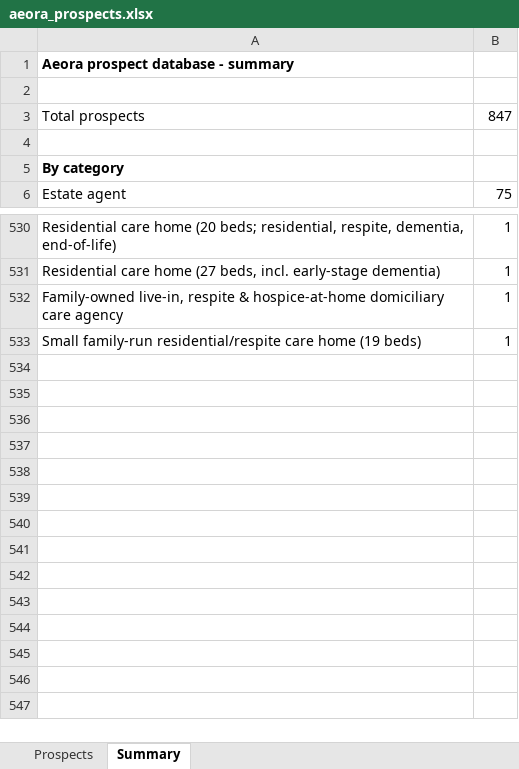
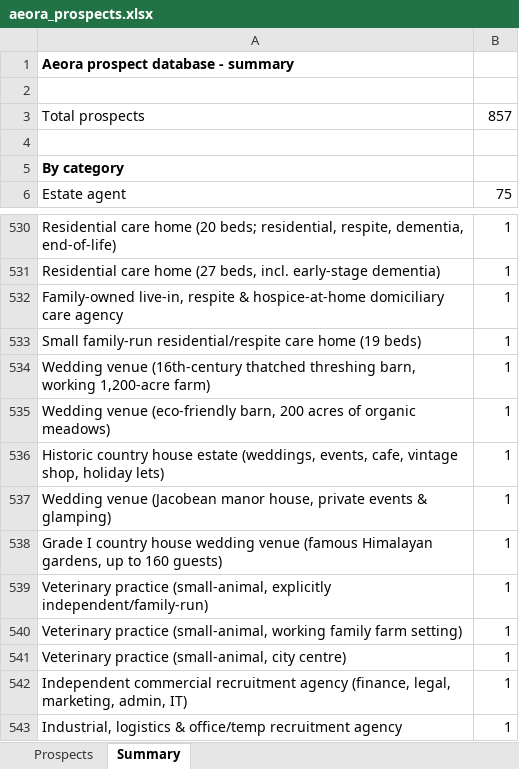
Before and after one commit to houghtonstudioco-afk/Houghton-property-partners, an Excel workbook: prospects/aeora_prospects.xlsx, sheet Summary, drawn as a sheet; only a part is shown, gaps mark what is left out; values as stored, in another font and other column widths than the file's, no borders; the diff names each change by its address in the sheet, - before the commit and + after, or states it on an @@ line.

```diff
--- a/prospects/aeora_prospects.xlsx (sheet Summary)
+++ b/prospects/aeora_prospects.xlsx (sheet Summary)
-B3: 847
+B3: 857
+row 534: Wedding venue (16th-century thatched threshing barn, working 1,200-acre farm) | 1
+row 535: Wedding venue (eco-friendly barn, 200 acres of organic meadows) | 1
+row 536: Historic country house estate (weddings, events, cafe, vintage shop, holiday lets) | 1
+row 537: Wedding venue (Jacobean manor house, private events & glamping) | 1
+row 538: Grade I country house wedding venue (famous Himalayan gardens, up to 160 guests) | 1
+row 539: Veterinary practice (small-animal, explicitly independent/family-run) | 1
+row 540: Veterinary practice (small-animal, working family farm setting) | 1
+row 541: Veterinary practice (small-animal, city centre) | 1
+row 542: Independent commercial recruitment agency (finance, legal, marketing, admin, IT) | 1
+row 543: Industrial, logistics & office/temp recruitment agency | 1
```
Also changed, not shown: sheet Prospects, 2 other files.
